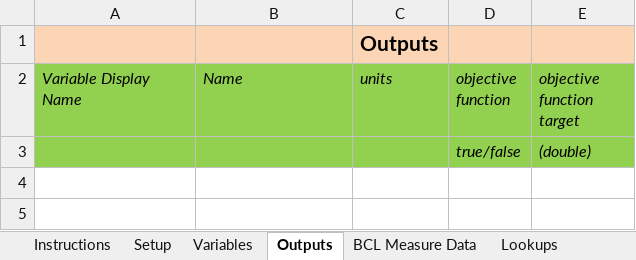
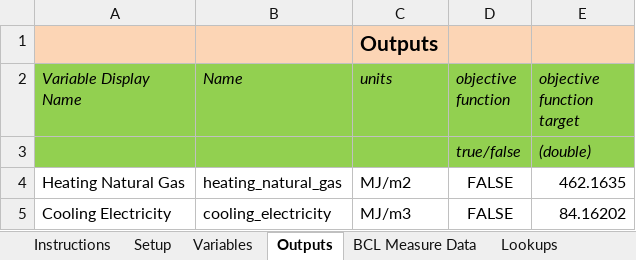
Before and after one commit to NREL/OpenStudio-analysis-spreadsheet, an Excel workbook: doc/template_input.xlsx, sheet Outputs, drawn as a sheet; values as stored, in another font and other column widths than the file's, no borders; the diff names each change by its address in the sheet, - before the commit and + after, or states it on an @@ line.

```diff
--- a/doc/template_input.xlsx (sheet Outputs)
+++ b/doc/template_input.xlsx (sheet Outputs)
+row 4: Heating Natural Gas | heating_natural_gas | MJ/m2 | FALSE | 462.1635
+row 5: Cooling Electricity | cooling_electricity | MJ/m3 | FALSE | 84.16202
```
Also changed, not shown: projects/housecalnsga.xlsx, 1 other file.
